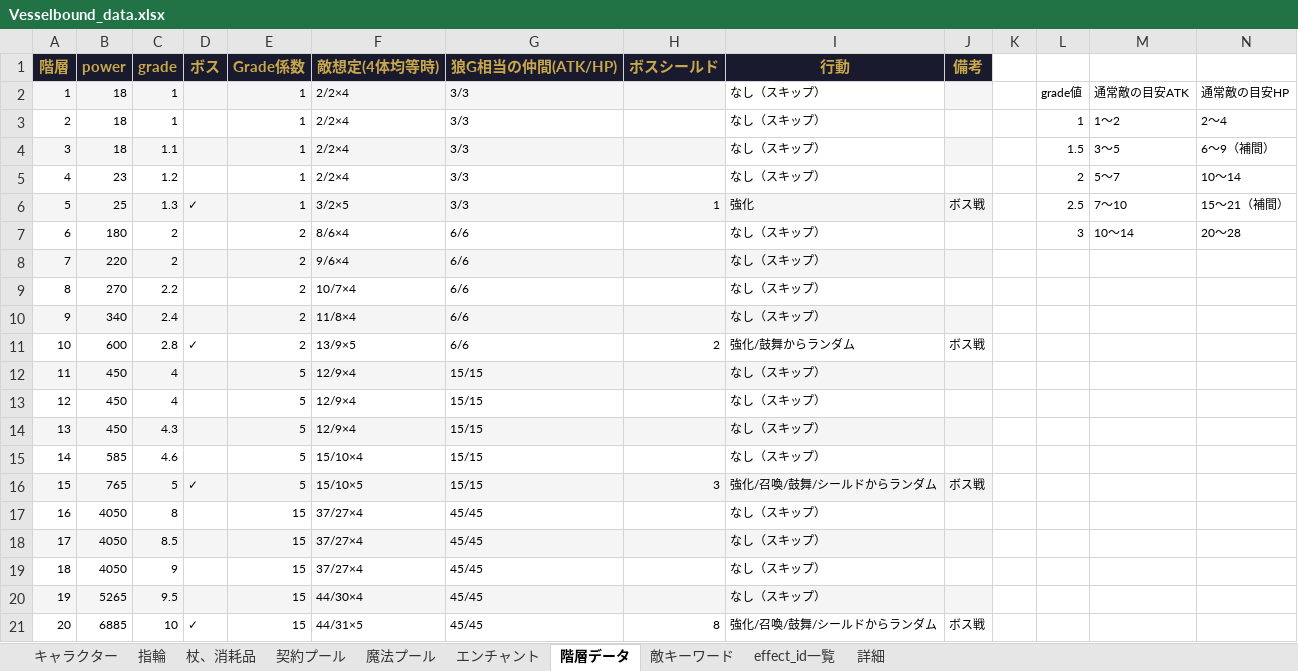
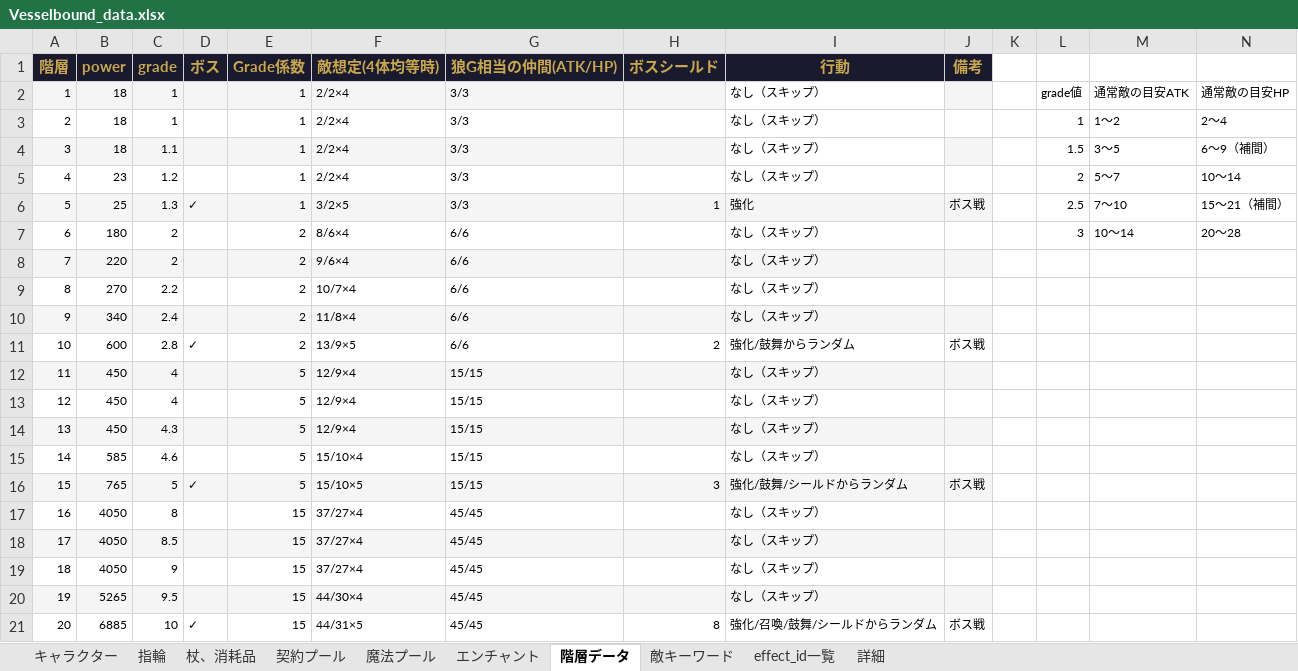
Before and after one commit to Yuki-fa/Vesselbound, an Excel workbook: js/Vesselbound_data.xlsx, sheet 階層データ, drawn as a sheet; values as stored, in another font and other column widths than the file's, no borders; charts and pictures not drawn; the diff names each change by its address in the sheet, - before the commit and + after, or states it on an @@ line.

```diff
--- a/js/Vesselbound_data.xlsx (sheet 階層データ)
+++ b/js/Vesselbound_data.xlsx (sheet 階層データ)
-I16 (行動): 強化/召喚/鼓舞/シールドからランダム
+I16 (行動): 強化/鼓舞/シールドからランダム
```
Also changed, not shown: sheet キャラクター.
